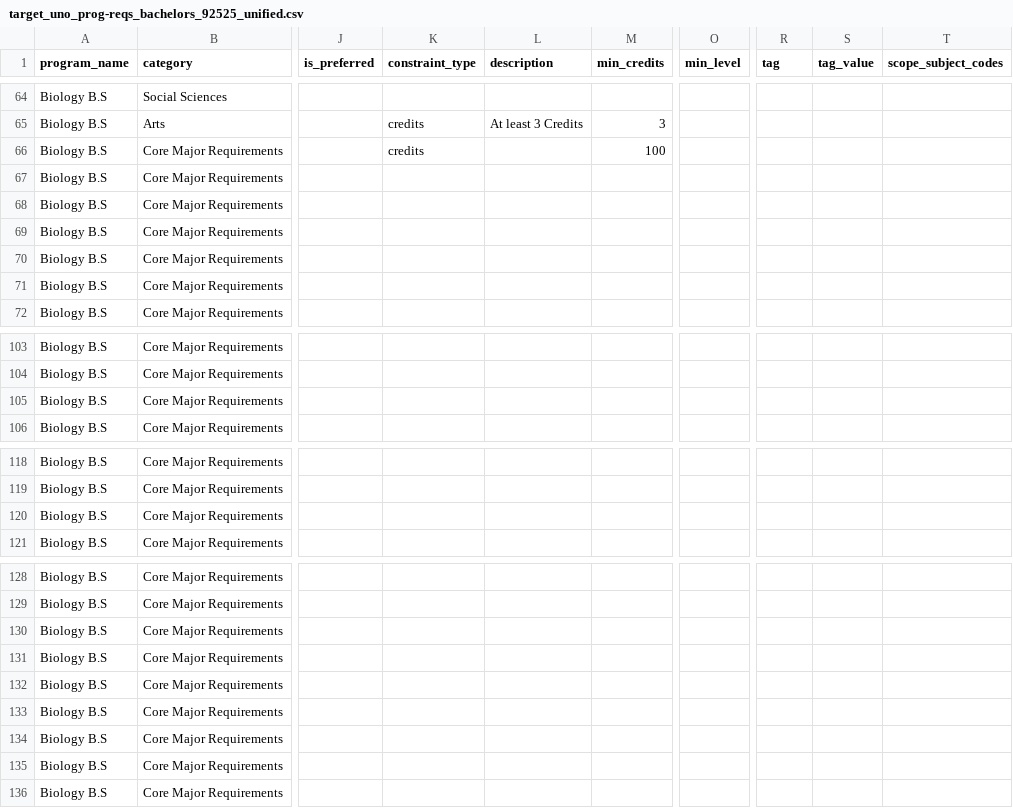
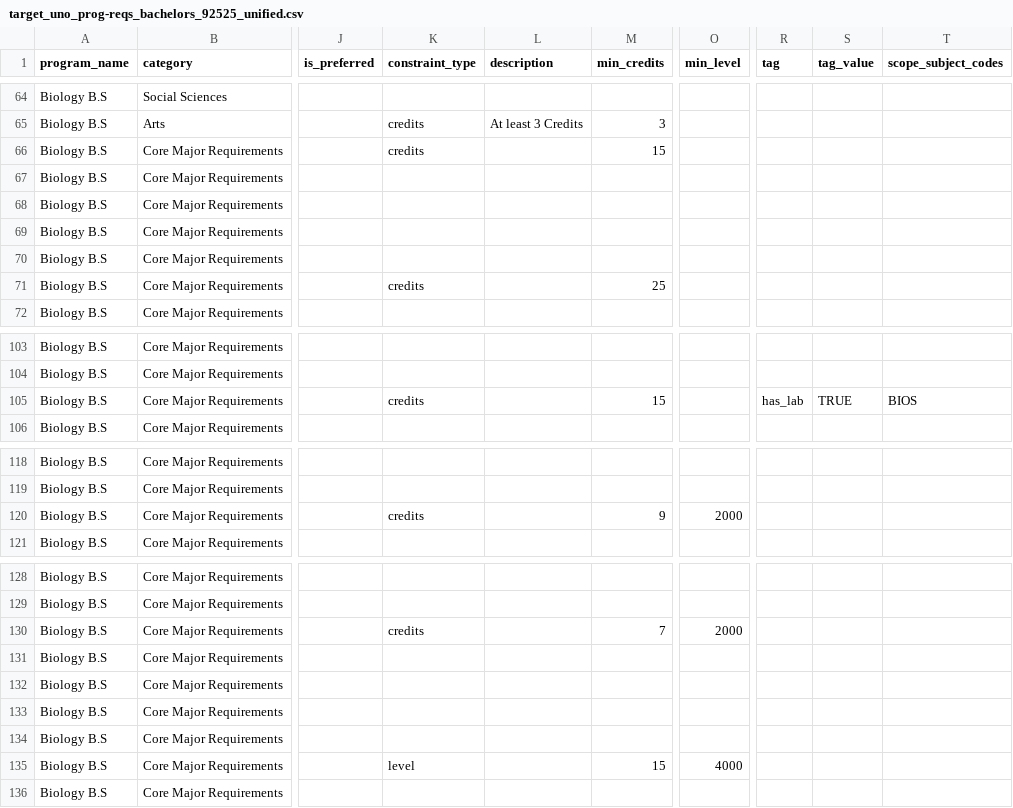
Before and after one commit to mmennelle/degreelink, a CSV file: docs/equic-csvs/target_uno_prog-reqs_bachelors_92525_unified.csv, drawn as a sheet; only a part is shown, gaps mark what is left out; the diff names each change by its address in the sheet, - before the commit and + after, or states it on an @@ line.

```diff
--- a/docs/equic-csvs/target_uno_prog-reqs_bachelors_92525_unified.csv
+++ b/docs/equic-csvs/target_uno_prog-reqs_bachelors_92525_unified.csv
-M66 (min_credits): 100
+M66 (min_credits): 15
-K71 (constraint_type): (empty)
+K71 (constraint_type): credits
-M71 (min_credits): (empty)
+M71 (min_credits): 25
-K105 (constraint_type): (empty)
+K105 (constraint_type): credits
-M105 (min_credits): (empty)
+M105 (min_credits): 15
-R105 (tag): (empty)
+R105 (tag): has_lab
-S105 (tag_value): (empty)
+S105 (tag_value): TRUE
-T105 (scope_subject_codes): (empty)
+T105 (scope_subject_codes): BIOS
-K120 (constraint_type): (empty)
+K120 (constraint_type): credits
-M120 (min_credits): (empty)
+M120 (min_credits): 9
-O120 (min_level): (empty)
+O120 (min_level): 2000
-K130 (constraint_type): (empty)
+K130 (constraint_type): credits
-M130 (min_credits): (empty)
+M130 (min_credits): 7
-O130 (min_level): (empty)
+O130 (min_level): 2000
-K135 (constraint_type): (empty)
+K135 (constraint_type): level
-M135 (min_credits): (empty)
+M135 (min_credits): 15
-O135 (min_level): (empty)
+O135 (min_level): 4000
```
Also changed, not shown: 3 other files.
